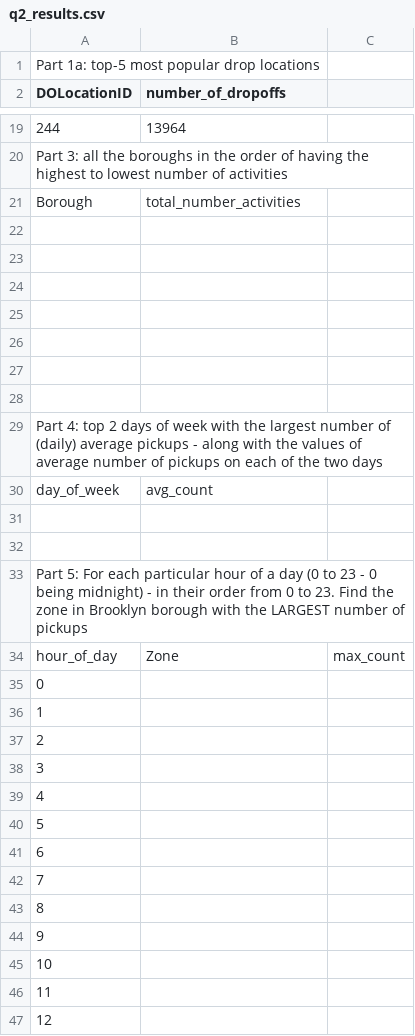
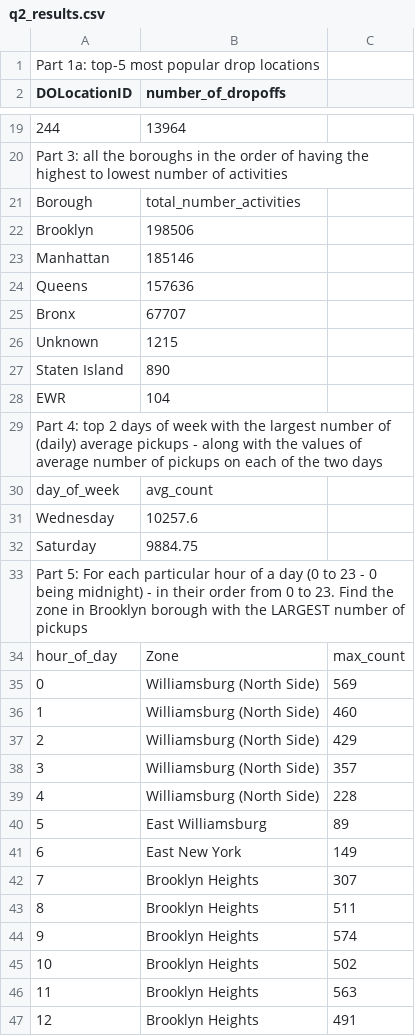
Before and after one commit to ArmelaGjoka/data-visualization-omsc, a CSV file: H3/Q2/q2_results.csv, drawn as a sheet; only a part is shown, gaps mark what is left out; the diff covers the shown part only.

```diff
--- a/H3/Q2/q2_results.csv
+++ b/H3/Q2/q2_results.csv
@@ -21,27 +21,27 @@ Part 3: all the boroughs in the order of having the highest to lowest number of
 Borough,total_number_activities,
-,,
-,,
-,,
-,,
-,,
-,,
-,,
+Brooklyn,198506,
+Manhattan,185146,
+Queens,157636,
+Bronx,67707,
+Unknown,1215,
+Staten Island,890,
+EWR,104,
 Part 4: top 2 days of week with the largest number of (daily) average pickups - along with the values of average number of pickups on each of the two days,,
 day_of_week,avg_count,
-,,
-,,
+Wednesday,10257.6,
+Saturday,9884.75,
 Part 5: For each particular hour of a day (0 to 23 - 0 being midnight) - in their order from 0 to 23. Find the zone in Brooklyn borough with the LARGEST number of pickups,,
 hour_of_day,Zone,max_count
-0,,
-1,,
-2,,
-3,,
-4,,
-5,,
-6,,
-7,,
-8,,
-9,,
-10,,
-11,,
-12,,
+0,Williamsburg (North Side),569
+1,Williamsburg (North Side),460
+2,Williamsburg (North Side),429
+3,Williamsburg (North Side),357
+4,Williamsburg (North Side),228
+5,East Williamsburg,89
+6,East New York,149
+7,Brooklyn Heights,307
+8,Brooklyn Heights,511
+9,Brooklyn Heights,574
+10,Brooklyn Heights,502
+11,Brooklyn Heights,563
+12,Brooklyn Heights,491
```
Also changed, not shown: 3 added rows and 22 edited cells elsewhere in this file, 3 other files.
